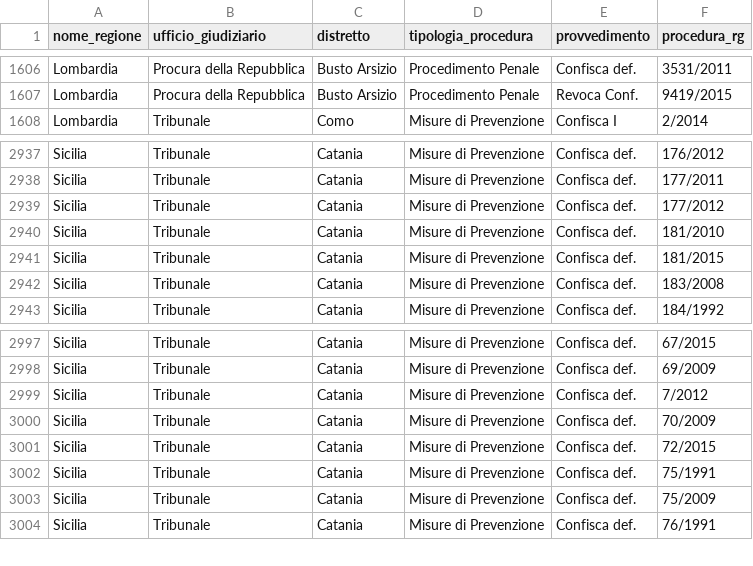
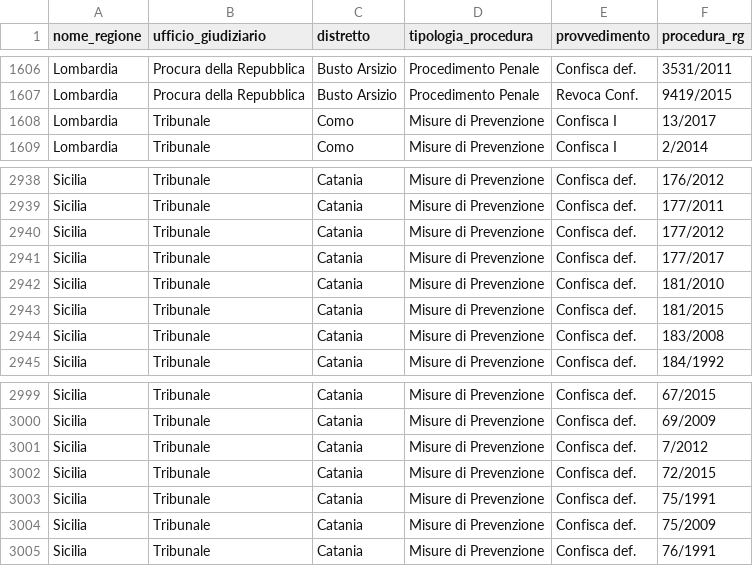
Before and after one commit to aborruso/firstaction, a CSV file: openregio_procedureGestione.csv, drawn as a sheet; only a part is shown, gaps mark what is left out.

```diff
--- a/openregio_procedureGestione.csv
+++ b/openregio_procedureGestione.csv
@@ -1607,2 +1607,3 @@ Lombardia,Procura della Repubblica,Busto Arsizio,Procedimento Penale,Confisca de
 Lombardia,Procura della Repubblica,Busto Arsizio,Procedimento Penale,Revoca Conf.,9419/2015
+Lombardia,Tribunale,Como,Misure di Prevenzione,Confisca I,13/2017
 Lombardia,Tribunale,Como,Misure di Prevenzione,Confisca I,2/2014
@@ -2939,2 +2940,3 @@ Sicilia,Tribunale,Catania,Misure di Prevenzione,Confisca def.,177/2011
 Sicilia,Tribunale,Catania,Misure di Prevenzione,Confisca def.,177/2012
+Sicilia,Tribunale,Catania,Misure di Prevenzione,Confisca def.,177/2017
 Sicilia,Tribunale,Catania,Misure di Prevenzione,Confisca def.,181/2010
@@ -2999,3 +3001,2 @@ Sicilia,Tribunale,Catania,Misure di Prevenzione,Confisca def.,69/2009
 Sicilia,Tribunale,Catania,Misure di Prevenzione,Confisca def.,7/2012
-Sicilia,Tribunale,Catania,Misure di Prevenzione,Confisca def.,70/2009
 Sicilia,Tribunale,Catania,Misure di Prevenzione,Confisca def.,72/2015
```
Also changed, not shown: openregio_aziendeGestione.csv, 3 other files.
